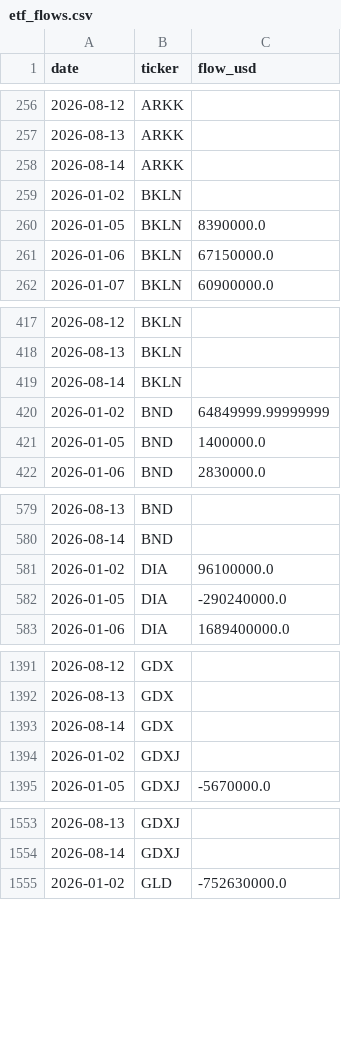
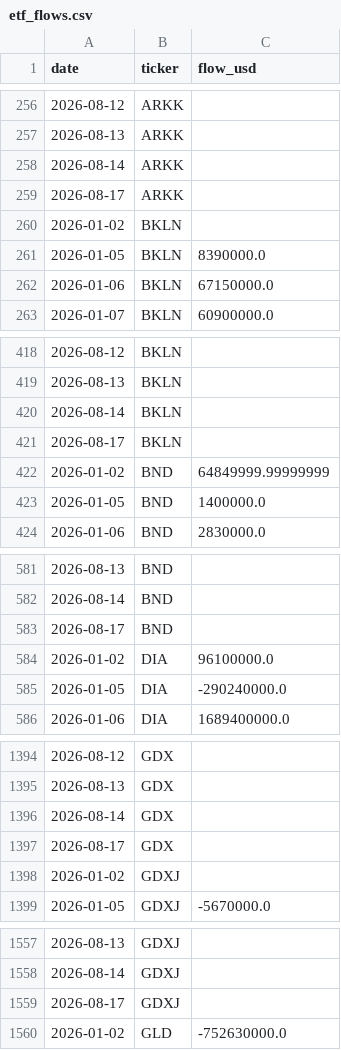
Before and after one commit to isaergun/etf-flows-data, a CSV file: data/etf_flows.csv, drawn as a sheet; only a part is shown, gaps mark what is left out; the diff covers the shown part only; the diff names each change by its address in the sheet, - before the commit and + after, or states it on an @@ line.

```diff
--- a/data/etf_flows.csv
+++ b/data/etf_flows.csv
+row 259: 2026-08-17 | ARKK
+row 421: 2026-08-17 | BKLN
+row 583: 2026-08-17 | BND
+row 1397: 2026-08-17 | GDX
+row 1559: 2026-08-17 | GDXJ
```
Also changed, not shown: 7 added rows elsewhere in this file, data/etf_aum.csv, data/etf_shares.csv.
